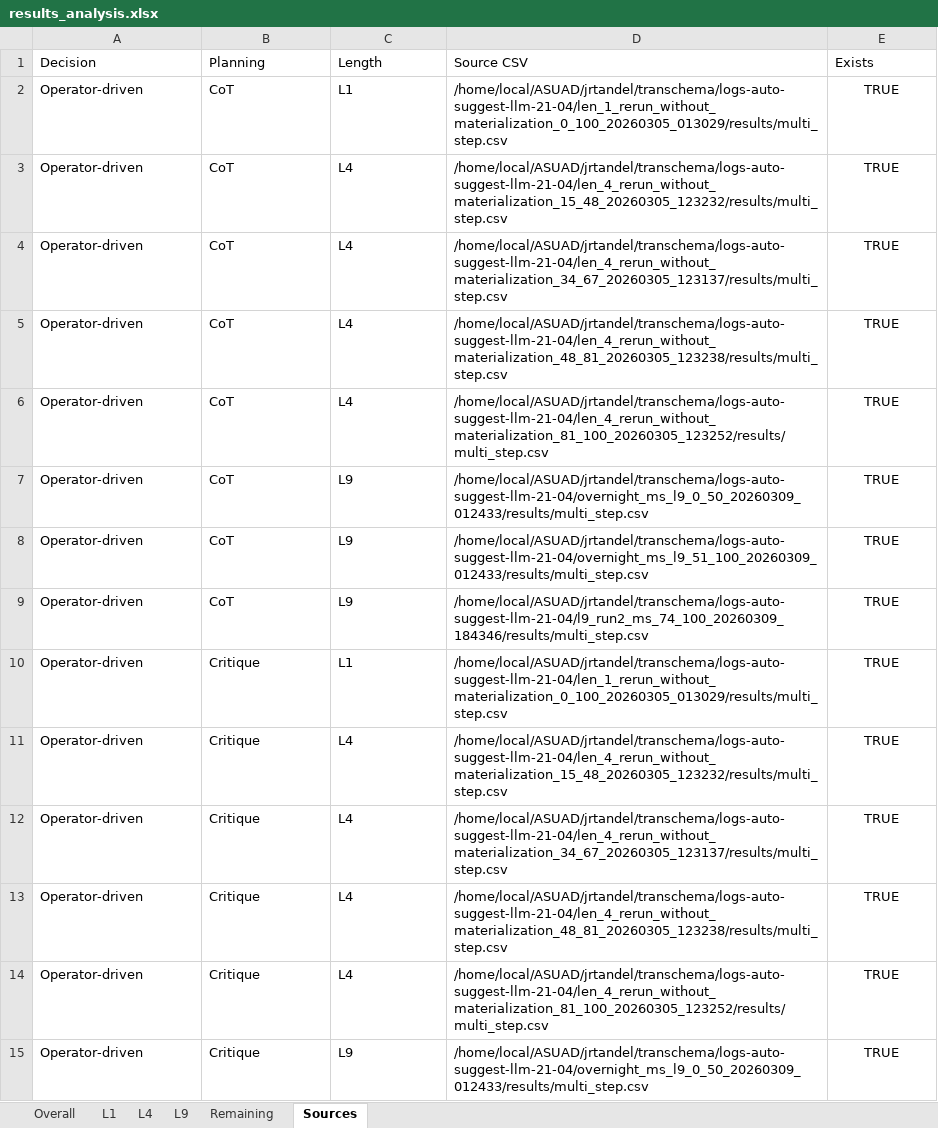
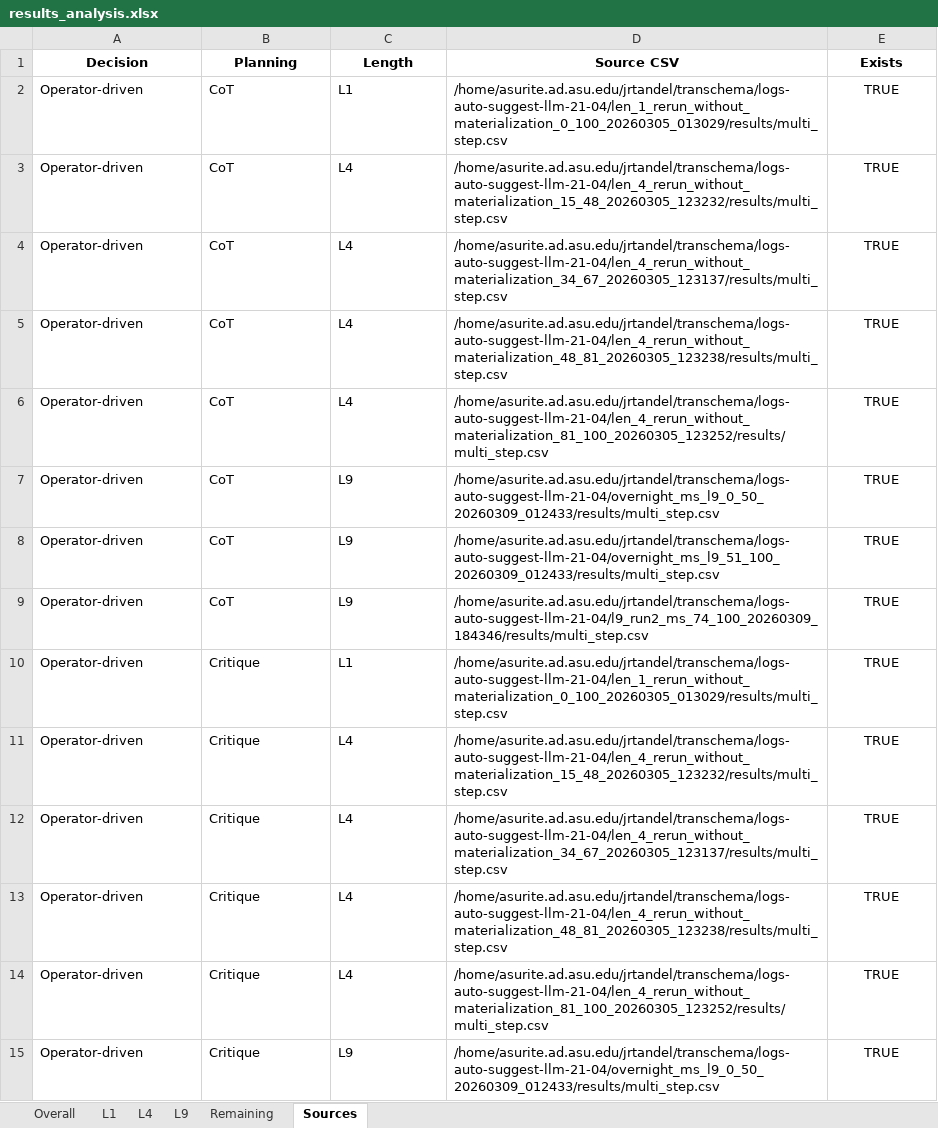
Before and after one commit to asu-cactus/transchema, an Excel workbook: results_analysis.xlsx, sheet Sources, drawn as a sheet; only a part is shown; values as stored, in another font and other column widths than the file's, no borders; the diff covers the shown part only; the diff names each change by its address in the sheet, - before the commit and + after, or states it on an @@ line.

```diff
--- a/results_analysis.xlsx (sheet Sources)
+++ b/results_analysis.xlsx (sheet Sources)
@@ A1:E1 bold: off → on, alignment: left → center @@
-D2 (Source CSV): /home/local/ASUAD/jrtandel/transchema/logs-auto-suggest-llm-21-04/len_1_rerun_without_materialization_0_100_20260305_013029/results/multi_step.csv
+D2 (Source CSV): /home/asurite.ad.asu.edu/jrtandel/transchema/logs-auto-suggest-llm-21-04/len_1_rerun_without_materialization_0_100_20260305_013029/results/multi_step.csv
-D3 (Source CSV): /home/local/ASUAD/jrtandel/transchema/logs-auto-suggest-llm-21-04/len_4_rerun_without_materialization_15_48_20260305_123232/results/multi_step.csv
+D3 (Source CSV): /home/asurite.ad.asu.edu/jrtandel/transchema/logs-auto-suggest-llm-21-04/len_4_rerun_without_materialization_15_48_20260305_123232/results/multi_step.csv
-D4 (Source CSV): /home/local/ASUAD/jrtandel/transchema/logs-auto-suggest-llm-21-04/len_4_rerun_without_materialization_34_67_20260305_123137/results/multi_step.csv
+D4 (Source CSV): /home/asurite.ad.asu.edu/jrtandel/transchema/logs-auto-suggest-llm-21-04/len_4_rerun_without_materialization_34_67_20260305_123137/results/multi_step.csv
-D5 (Source CSV): /home/local/ASUAD/jrtandel/transchema/logs-auto-suggest-llm-21-04/len_4_rerun_without_materialization_48_81_20260305_123238/results/multi_step.csv
+D5 (Source CSV): /home/asurite.ad.asu.edu/jrtandel/transchema/logs-auto-suggest-llm-21-04/len_4_rerun_without_materialization_48_81_20260305_123238/results/multi_step.csv
-D6 (Source CSV): /home/local/ASUAD/jrtandel/transchema/logs-auto-suggest-llm-21-04/len_4_rerun_without_materialization_81_100_20260305_123252/results/multi_step.csv
+D6 (Source CSV): /home/asurite.ad.asu.edu/jrtandel/transchema/logs-auto-suggest-llm-21-04/len_4_rerun_without_materialization_81_100_20260305_123252/results/multi_step.csv
-D7 (Source CSV): /home/local/ASUAD/jrtandel/transchema/logs-auto-suggest-llm-21-04/overnight_ms_l9_0_50_20260309_012433/results/multi_step.csv
+D7 (Source CSV): /home/asurite.ad.asu.edu/jrtandel/transchema/logs-auto-suggest-llm-21-04/overnight_ms_l9_0_50_20260309_012433/results/multi_step.csv
-D8 (Source CSV): /home/local/ASUAD/jrtandel/transchema/logs-auto-suggest-llm-21-04/overnight_ms_l9_51_100_20260309_012433/results/multi_step.csv
+D8 (Source CSV): /home/asurite.ad.asu.edu/jrtandel/transchema/logs-auto-suggest-llm-21-04/overnight_ms_l9_51_100_20260309_012433/results/multi_step.csv
-D9 (Source CSV): /home/local/ASUAD/jrtandel/transchema/logs-auto-suggest-llm-21-04/l9_run2_ms_74_100_20260309_184346/results/multi_step.csv
+D9 (Source CSV): /home/asurite.ad.asu.edu/jrtandel/transchema/logs-auto-suggest-llm-21-04/l9_run2_ms_74_100_20260309_184346/results/multi_step.csv
-D10 (Source CSV): /home/local/ASUAD/jrtandel/transchema/logs-auto-suggest-llm-21-04/len_1_rerun_without_materialization_0_100_20260305_013029/results/multi_step.csv
+D10 (Source CSV): /home/asurite.ad.asu.edu/jrtandel/transchema/logs-auto-suggest-llm-21-04/len_1_rerun_without_materialization_0_100_20260305_013029/results/multi_step.csv
-D11 (Source CSV): /home/local/ASUAD/jrtandel/transchema/logs-auto-suggest-llm-21-04/len_4_rerun_without_materialization_15_48_20260305_123232/results/multi_step.csv
+D11 (Source CSV): /home/asurite.ad.asu.edu/jrtandel/transchema/logs-auto-suggest-llm-21-04/len_4_rerun_without_materialization_15_48_20260305_123232/results/multi_step.csv
-D12 (Source CSV): /home/local/ASUAD/jrtandel/transchema/logs-auto-suggest-llm-21-04/len_4_rerun_without_materialization_34_67_20260305_123137/results/multi_step.csv
+D12 (Source CSV): /home/asurite.ad.asu.edu/jrtandel/transchema/logs-auto-suggest-llm-21-04/len_4_rerun_without_materialization_34_67_20260305_123137/results/multi_step.csv
-D13 (Source CSV): /home/local/ASUAD/jrtandel/transchema/logs-auto-suggest-llm-21-04/len_4_rerun_without_materialization_48_81_20260305_123238/results/multi_step.csv
+D13 (Source CSV): /home/asurite.ad.asu.edu/jrtandel/transchema/logs-auto-suggest-llm-21-04/len_4_rerun_without_materialization_48_81_20260305_123238/results/multi_step.csv
-D14 (Source CSV): /home/local/ASUAD/jrtandel/transchema/logs-auto-suggest-llm-21-04/len_4_rerun_without_materialization_81_100_20260305_123252/results/multi_step.csv
+D14 (Source CSV): /home/asurite.ad.asu.edu/jrtandel/transchema/logs-auto-suggest-llm-21-04/len_4_rerun_without_materialization_81_100_20260305_123252/results/multi_step.csv
-D15 (Source CSV): /home/local/ASUAD/jrtandel/transchema/logs-auto-suggest-llm-21-04/overnight_ms_l9_0_50_20260309_012433/results/multi_step.csv
+D15 (Source CSV): /home/asurite.ad.asu.edu/jrtandel/transchema/logs-auto-suggest-llm-21-04/overnight_ms_l9_0_50_20260309_012433/results/multi_step.csv
```
Also changed, not shown: 6 added rows and 24 edited cells elsewhere in this sheet, sheet Overall, sheet Remaining, sheet L4, sheet L9, sheet L1, 17 other files.
